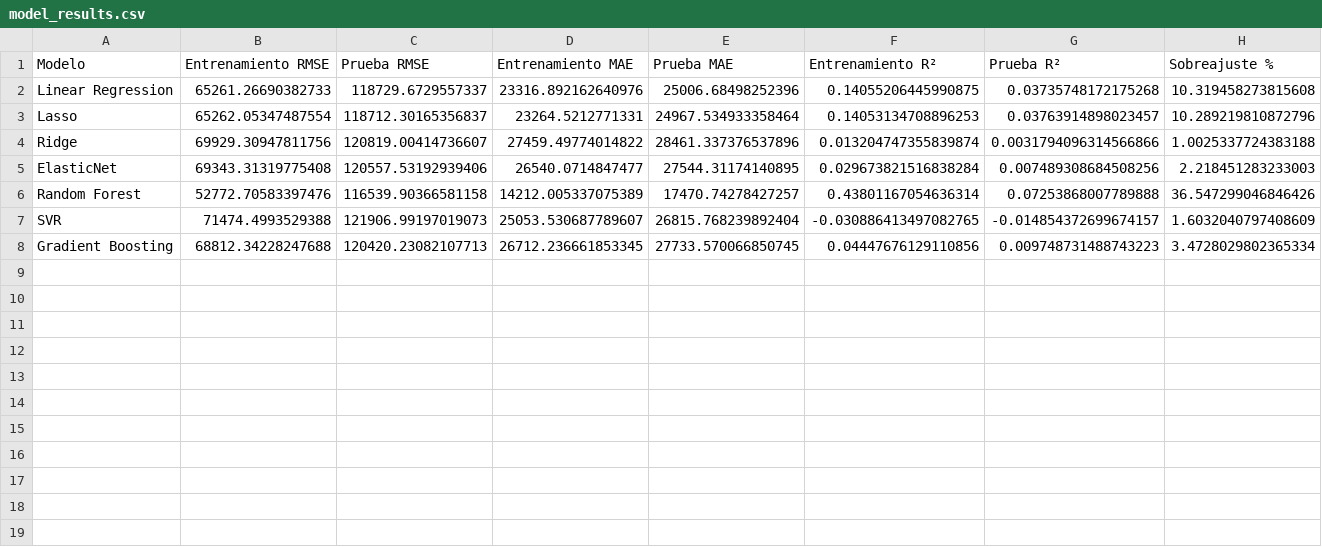
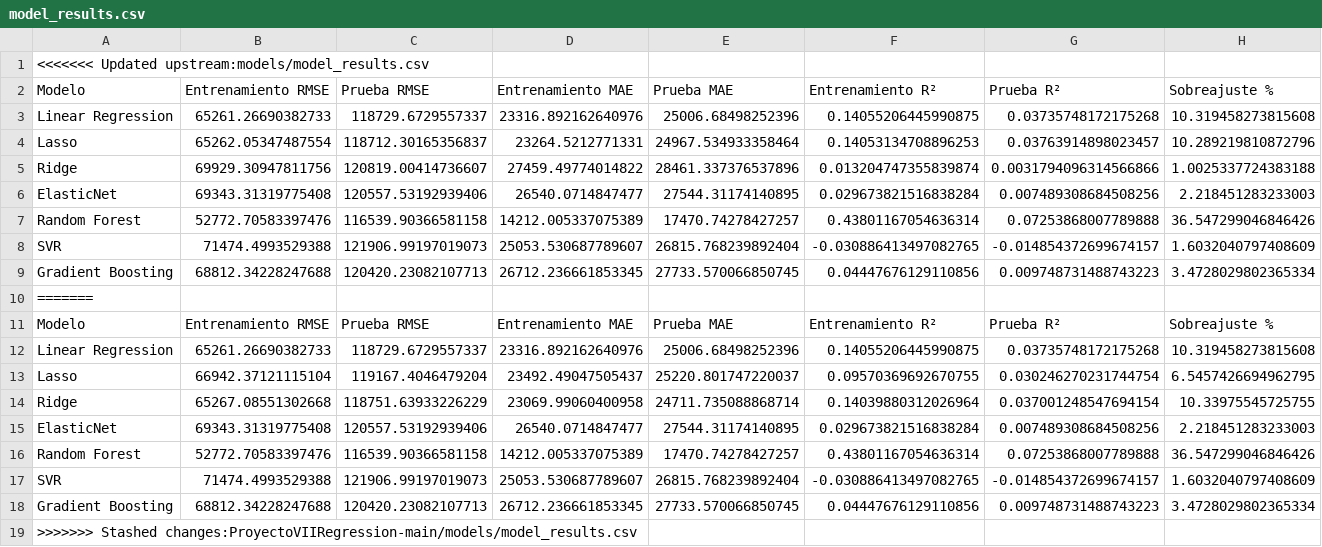
Before and after one commit to JoaquinMorenoFernandez/ProyectoVIIRegression, a CSV file: models/model_results.csv, drawn as a sheet.

```diff
--- a/models/model_results.csv
+++ b/models/model_results.csv
@@ -1 +1,2 @@
+<<<<<<< Updated upstream:models/model_results.csv
 Modelo,Entrenamiento RMSE,Prueba RMSE,Entrenamiento MAE,Prueba MAE,Entrenamiento R²,Prueba R²,Sobreajuste %
@@ -8 +9,11 @@ SVR,71474.4993529388,121906.99197019073,25053.530687789607,26815.768239892404,-0
 Gradient Boosting,68812.34228247688,120420.23082107713,26712.236661853345,27733.570066850745,0.04447676129110856,0.009748731488743223,3.4728029802365334
+=======
+Modelo,Entrenamiento RMSE,Prueba RMSE,Entrenamiento MAE,Prueba MAE,Entrenamiento R²,Prueba R²,Sobreajuste %
+Linear Regression,65261.26690382733,118729.6729557337,23316.892162640976,25006.68498252396,0.14055206445990875,0.03735748172175268,10.319458273815608
+Lasso,66942.37121115104,119167.4046479204,23492.49047505437,25220.801747220037,0.09570369692670755,0.030246270231744754,6.5457426694962795
+Ridge,65267.08551302668,118751.63933226229,23069.99060400958,24711.735088868714,0.14039880312026964,0.037001248547694154,10.33975545725755
+ElasticNet,69343.31319775408,120557.53192939406,26540.0714847477,27544.31174140895,0.029673821516838284,0.007489308684508256,2.218451283233003
+Random Forest,52772.70583397476,116539.90366581158,14212.005337075389,17470.74278427257,0.43801167054636314,0.07253868007789888,36.547299046846426
+SVR,71474.4993529388,121906.99197019073,25053.530687789607,26815.768239892404,-0.030886413497082765,-0.014854372699674157,1.6032040797408609
+Gradient Boosting,68812.34228247688,120420.23082107713,26712.236661853345,27733.570066850745,0.04447676129110856,0.009748731488743223,3.4728029802365334
+>>>>>>> Stashed changes:ProyectoVIIRegression-main/models/model_results.csv
```
Also changed, not shown: production_logs.csv, 1 other file.
